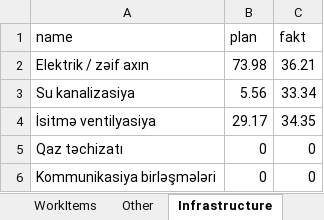
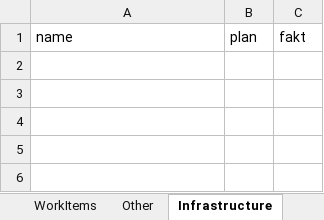
Before and after one commit to Narmin787/Qervend-tikinti-hesabati, an Excel workbook: cities/pirehmedli-kendi/source.xlsx, sheet Infrastructure, drawn as a sheet; values as stored, in another font and other column widths than the file's, no borders; the diff names each change by its address in the sheet, - before the commit and + after, or states it on an @@ line.

```diff
--- a/cities/pirehmedli-kendi/source.xlsx (sheet Infrastructure)
+++ b/cities/pirehmedli-kendi/source.xlsx (sheet Infrastructure)
-row 2: Elektrik / zəif axın | 73.98 | 36.21
-row 3: Su kanalizasiya | 5.56 | 33.34
-row 4: İsitmə ventilyasiya | 29.17 | 34.35
-row 5: Qaz təchizatı | 0 | 0
-row 6: Kommunikasiya birləşmələri | 0 | 0
```
Also changed, not shown: sheet InfraItems, sheet Notes, 1 other file.
